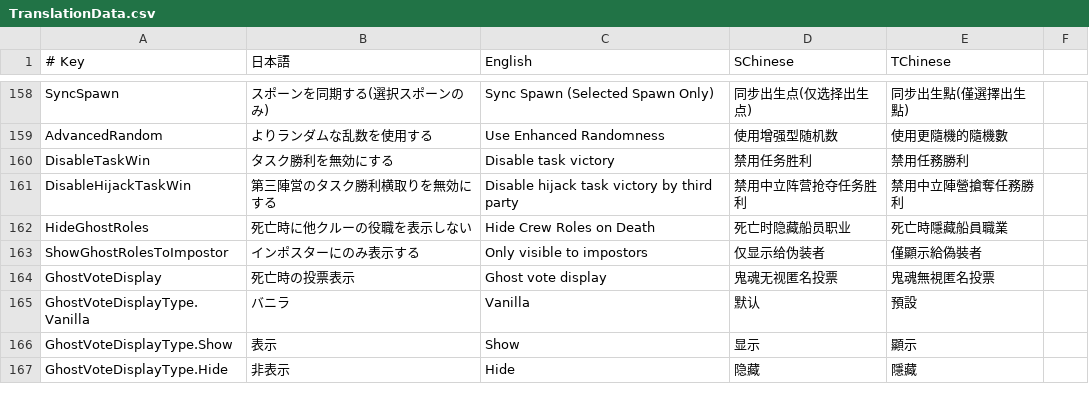
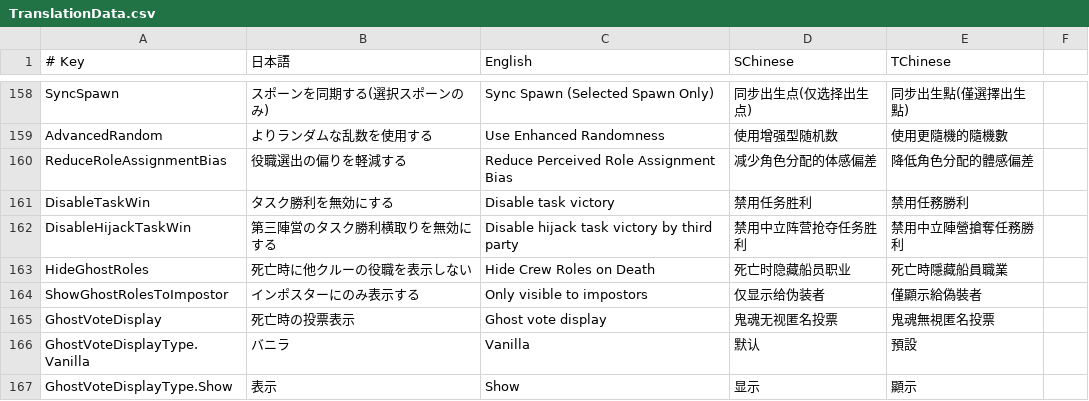
Before and after one commit to SuperNewRoles/SuperNewRoles, a CSV file: SuperNewRoles/Resources/TranslationData.csv, drawn as a sheet; only a part is shown, gaps mark what is left out; the shorter side is filled out with more unchanged rows; the diff names each change by its address in the sheet, - before the commit and + after, or states it on an @@ line.

```diff
--- a/SuperNewRoles/Resources/TranslationData.csv
+++ b/SuperNewRoles/Resources/TranslationData.csv
+row 160: ReduceRoleAssignmentBias | 役職選出の偏りを軽減する | Reduce Perceived Role Assignment Bias | 减少角色分配的体感偏差 | 降低角色分配的體感偏差
```
Also changed, not shown: 6 other files.
